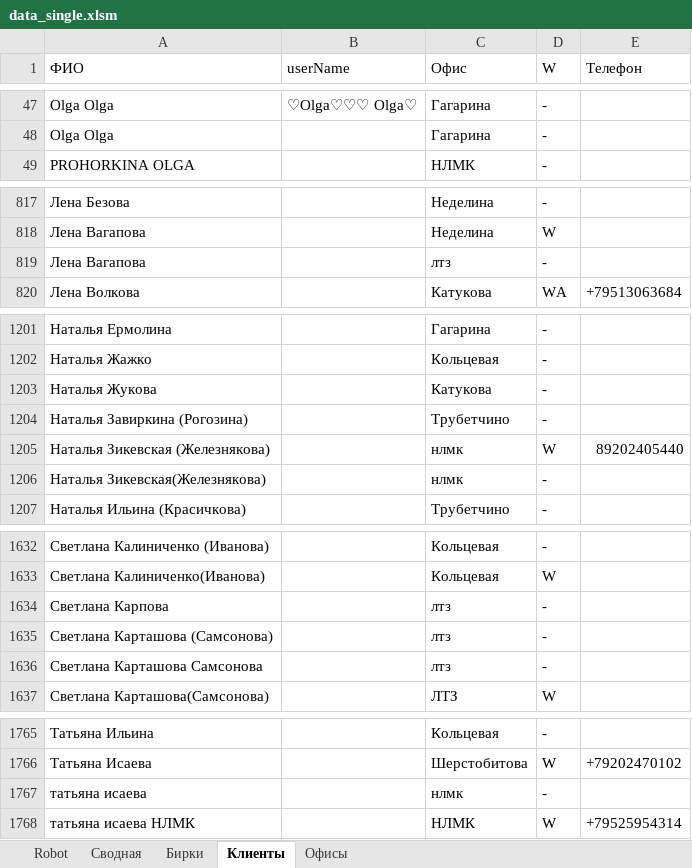
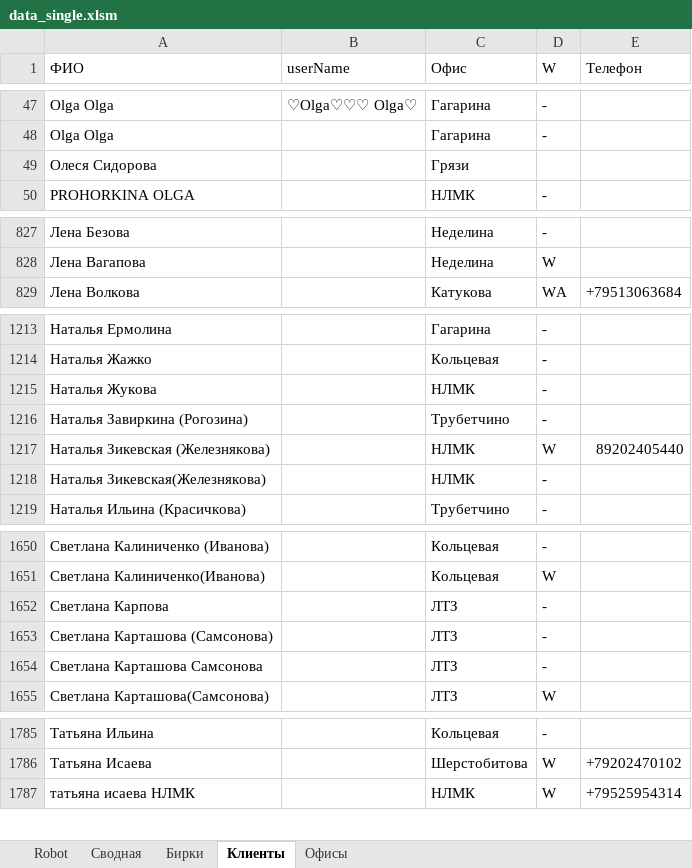
Before and after one commit to Rishat-S/reseller-site-scanner, an Excel workbook: src/main/resources/data/data_single.xlsm, sheet Клиенты, drawn as a sheet; only a part is shown, gaps mark what is left out; values as stored, in another font and other column widths than the file's, no borders; conditional formats and table styles not drawn; removed rows and columns are numbered as before the commit, all else as after; the diff covers the shown part only; the diff names each change by its address in the sheet, - before the commit and + after, or states it on an @@ line.

```diff
--- a/src/main/resources/data/data_single.xlsm (sheet Клиенты)
+++ b/src/main/resources/data/data_single.xlsm (sheet Клиенты)
+row 49: Oлеся Сидорова |  | Грязи
-row 819: Лена Вагапова |  | лтз | -
-C1215 (Офис): Катукова
+C1215 (Офис): НЛМК
-C1217:C1218 (Офис): нлмк
+C1217:C1218 (Офис): НЛМК
-C1652:C1654 (Офис): лтз
+C1652:C1654 (Офис): ЛТЗ
-row 1767: татьяна исаева |  | нлмк | -
```
Also changed, not shown: 24 added rows, 2 removed rows, 1 moved row, 51 edited cells and cell formats elsewhere in this sheet, 1 other file.
